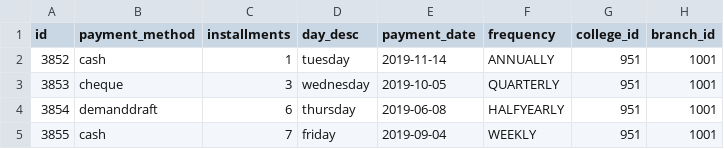
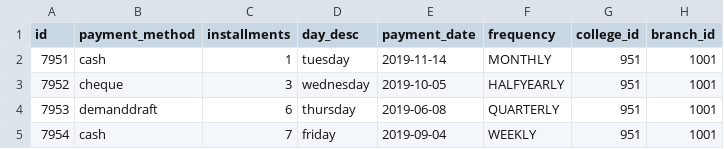
Before and after one commit to xformation/cms-backend, a CSV file: src/main/resources/config/liquibase/cms_test_data/due_date.csv, drawn as a sheet.

```diff
--- a/src/main/resources/config/liquibase/cms_test_data/due_date.csv
+++ b/src/main/resources/config/liquibase/cms_test_data/due_date.csv
@@ -1,5 +1,5 @@
 id;payment_method;installments;day_desc;payment_date;frequency;college_id;branch_id
-3852;cash;1;tuesday;2019-11-14;ANNUALLY;951;1001
-3853;cheque;3;wednesday;2019-10-05;QUARTERLY;951;1001
-3854;demanddraft;6;thursday;2019-06-08;HALFYEARLY;951;1001
-3855;cash;7;friday;2019-09-04;WEEKLY;951;1001
+7951;cash;1;tuesday;2019-11-14;MONTHLY;951;1001
+7952;cheque;3;wednesday;2019-10-05;HALFYEARLY;951;1001
+7953;demanddraft;6;thursday;2019-06-08;QUARTERLY;951;1001
+7954;cash;7;friday;2019-09-04;WEEKLY;951;1001
```
Also changed, not shown: 8 other files.
